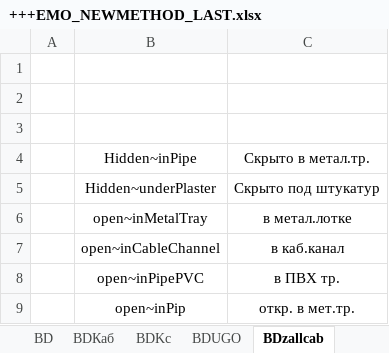
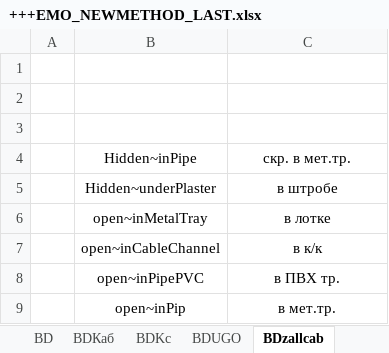
Before and after one commit to zamtmn/zcad, an Excel workbook: environment/runtimefiles/AllCPU-AllOS/zcadelectrotech/data/preload/xlsxtemplates/modelinxlsx/+++EMO_NEWMETHOD_LAST.xlsx, sheet BDzallcab, drawn as a sheet; values as stored, in another font and other column widths than the file's, no borders; the diff names each change by its address in the sheet, - before the commit and + after, or states it on an @@ line.

```diff
--- a/environment/runtimefiles/AllCPU-AllOS/zcadelectrotech/data/preload/xlsxtemplates/modelinxlsx/+++EMO_NEWMETHOD_LAST.xlsx (sheet BDzallcab)
+++ b/environment/runtimefiles/AllCPU-AllOS/zcadelectrotech/data/preload/xlsxtemplates/modelinxlsx/+++EMO_NEWMETHOD_LAST.xlsx (sheet BDzallcab)
-C4: Скрыто в метал.тр.
+C4: скр. в мет.тр.
-C5: Скрыто под штукатур
+C5: в штробе
-C6: в метал.лотке
+C6: в лотке
-C7: в каб.канал
+C7: в к/к
-C9: откр. в мет.тр.
+C9: в мет.тр.
```
Also changed, not shown: sheet <zalldev>EXPORT, sheet <zalldev>SET, sheet <zlight>, sheet <zlight>TEMPGU, other sheet tabs, formulas that keep their value.
